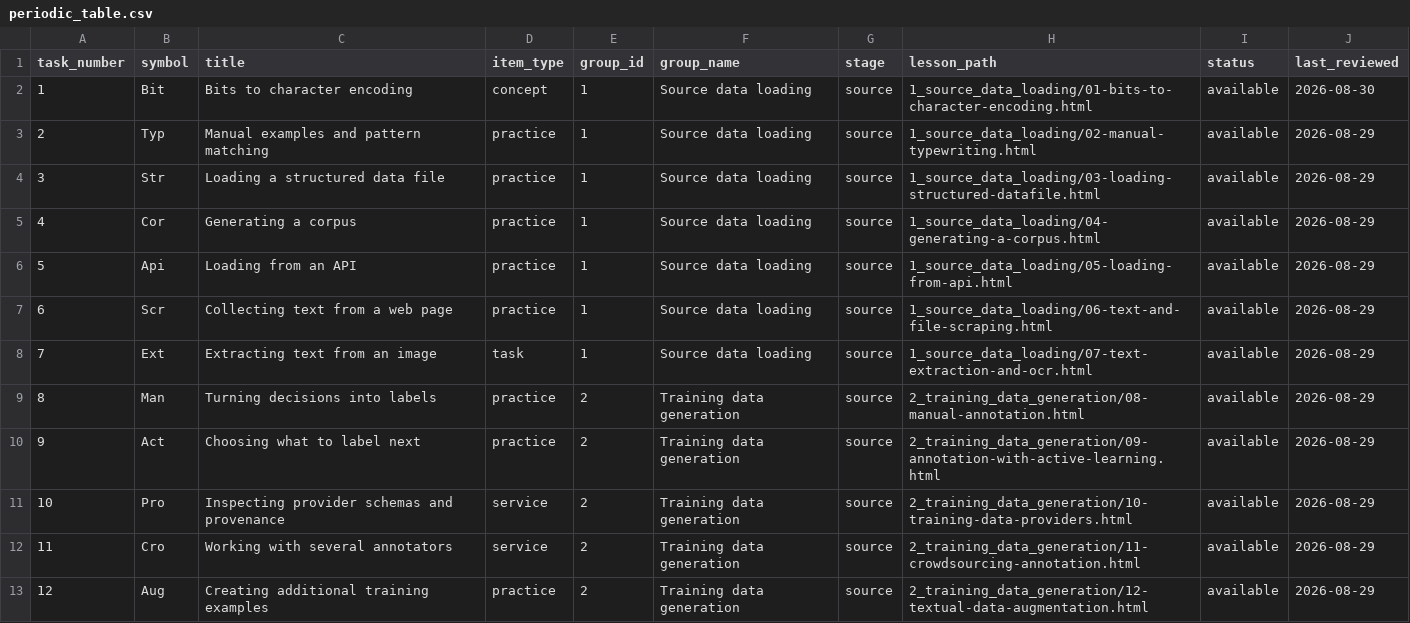
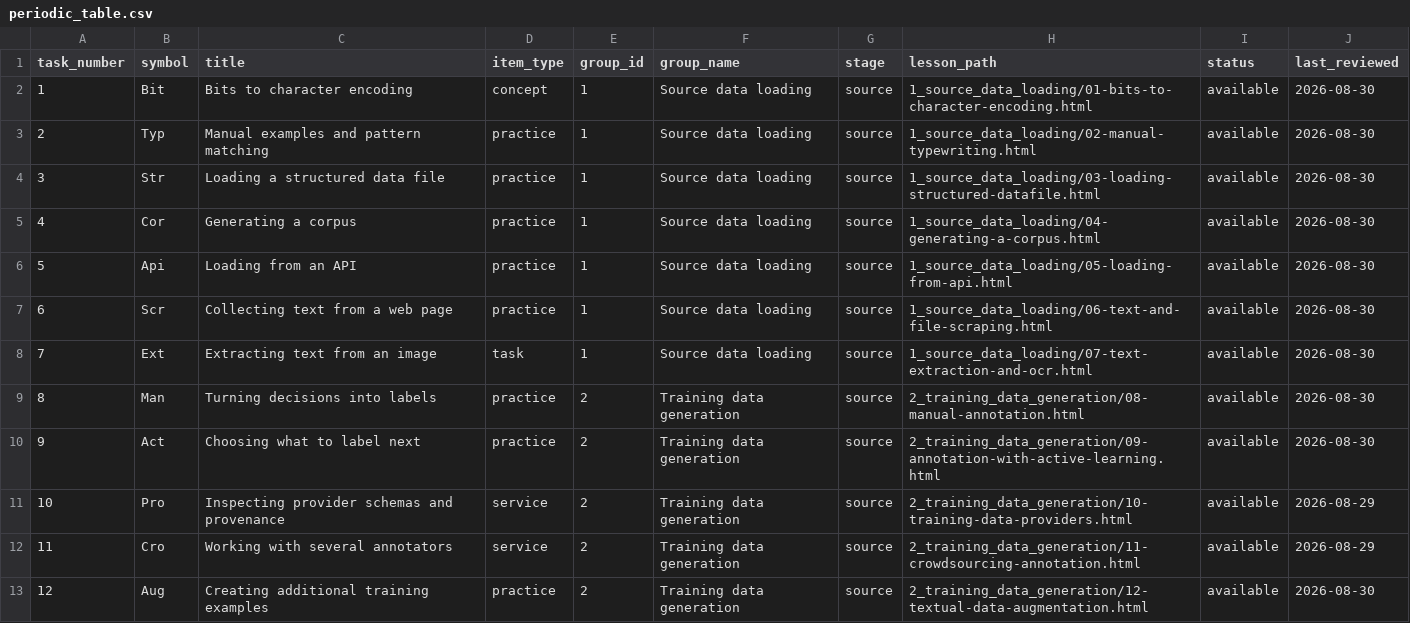
Before and after one commit to farach/periodic_table_nlp, a CSV file: data/periodic_table.csv, drawn as a sheet; only a part is shown; the diff covers the shown part only.

```diff
--- a/data/periodic_table.csv
+++ b/data/periodic_table.csv
@@ -2,12 +2,12 @@ task_number,symbol,title,item_type,group_id,group_name,stage,lesson_path,status,
 1,Bit,Bits to character encoding,concept,1,Source data loading,source,1_source_data_loading/01-bits-to-character-encoding.html,available,2026-08-30
-2,Typ,Manual examples and pattern matching,practice,1,Source data loading,source,1_source_data_loading/02-manual-typewriting.html,available,2026-08-29
-3,Str,Loading a structured data file,practice,1,Source data loading,source,1_source_data_loading/03-loading-structured-datafile.html,available,2026-08-29
-4,Cor,Generating a corpus,practice,1,Source data loading,source,1_source_data_loading/04-generating-a-corpus.html,available,2026-08-29
-5,Api,Loading from an API,practice,1,Source data loading,source,1_source_data_loading/05-loading-from-api.html,available,2026-08-29
-6,Scr,Collecting text from a web page,practice,1,Source data loading,source,1_source_data_loading/06-text-and-file-scraping.html,available,2026-08-29
-7,Ext,Extracting text from an image,task,1,Source data loading,source,1_source_data_loading/07-text-extraction-and-ocr.html,available,2026-08-29
-8,Man,Turning decisions into labels,practice,2,Training data generation,source,2_training_data_generation/08-manual-annotation.html,available,2026-08-29
-9,Act,Choosing what to label next,practice,2,Training data generation,source,2_training_data_generation/09-annotation-with-active-learning.html,available,2026-08-29
+2,Typ,Manual examples and pattern matching,practice,1,Source data loading,source,1_source_data_loading/02-manual-typewriting.html,available,2026-08-30
+3,Str,Loading a structured data file,practice,1,Source data loading,source,1_source_data_loading/03-loading-structured-datafile.html,available,2026-08-30
+4,Cor,Generating a corpus,practice,1,Source data loading,source,1_source_data_loading/04-generating-a-corpus.html,available,2026-08-30
+5,Api,Loading from an API,practice,1,Source data loading,source,1_source_data_loading/05-loading-from-api.html,available,2026-08-30
+6,Scr,Collecting text from a web page,practice,1,Source data loading,source,1_source_data_loading/06-text-and-file-scraping.html,available,2026-08-30
+7,Ext,Extracting text from an image,task,1,Source data loading,source,1_source_data_loading/07-text-extraction-and-ocr.html,available,2026-08-30
+8,Man,Turning decisions into labels,practice,2,Training data generation,source,2_training_data_generation/08-manual-annotation.html,available,2026-08-30
+9,Act,Choosing what to label next,practice,2,Training data generation,source,2_training_data_generation/09-annotation-with-active-learning.html,available,2026-08-30
 10,Pro,Inspecting provider schemas and provenance,service,2,Training data generation,source,2_training_data_generation/10-training-data-providers.html,available,2026-08-29
 11,Cro,Working with several annotators,service,2,Training data generation,source,2_training_data_generation/11-crowdsourcing-annotation.html,available,2026-08-29
-12,Aug,Creating additional training examples,practice,2,Training data generation,source,2_training_data_generation/12-textual-data-augmentation.html,available,2026-08-29
+12,Aug,Creating additional training examples,practice,2,Training data generation,source,2_training_data_generation/12-textual-data-augmentation.html,available,2026-08-30
```
Also changed, not shown: 16 edited cells elsewhere in this file, data/lesson_reviews.csv, 41 other files.
